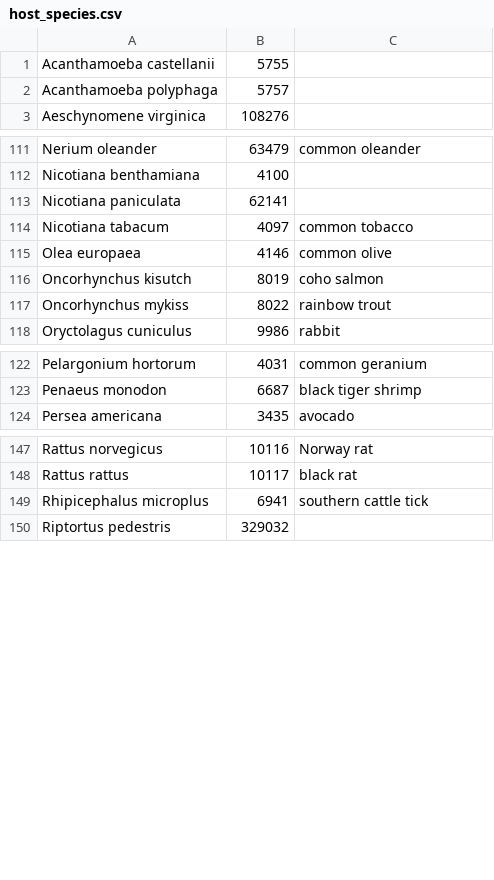
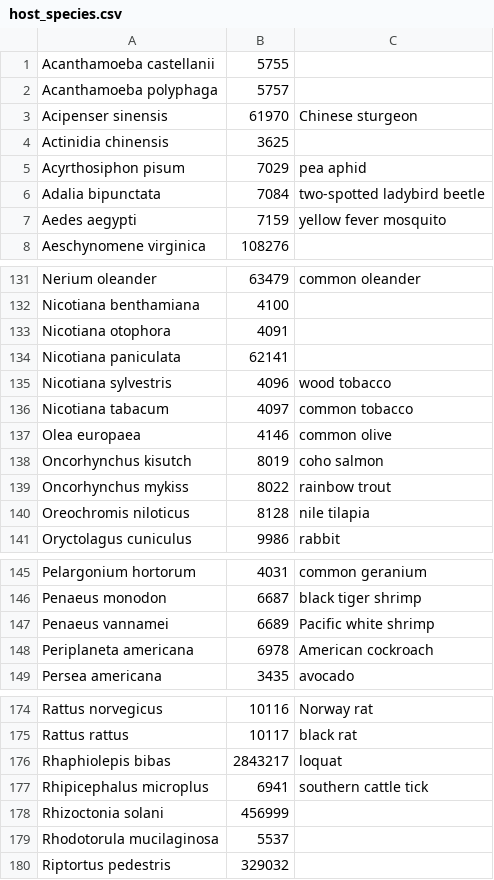
Before and after one commit to PHI-base/canto-config, a CSV file: data/host_species.csv, drawn as a sheet; only a part is shown, gaps mark what is left out; the diff covers the shown part only.

Commit message:
Update species lists

```diff
--- a/data/host_species.csv
+++ b/data/host_species.csv
@@ -2,2 +2,7 @@ Acanthamoeba castellanii,5755,
 Acanthamoeba polyphaga,5757,
+Acipenser sinensis,61970,Chinese sturgeon
+Actinidia chinensis,3625,
+Acyrthosiphon pisum,7029,pea aphid
+Adalia bipunctata,7084,two-spotted ladybird beetle
+Aedes aegypti,7159,yellow fever mosquito
 Aeschynomene virginica,108276,
@@ -112,3 +132,5 @@ Nerium oleander,63479,common oleander
 Nicotiana benthamiana,4100,
+Nicotiana otophora,4091,
 Nicotiana paniculata,62141,
+Nicotiana sylvestris,4096,wood tobacco
 Nicotiana tabacum,4097,common tobacco
@@ -117,2 +139,3 @@ Oncorhynchus kisutch,8019,coho salmon
 Oncorhynchus mykiss,8022,rainbow trout
+Oreochromis niloticus,8128,nile tilapia
 Oryctolagus cuniculus,9986,rabbit
@@ -123,2 +146,4 @@ Pelargonium hortorum,4031,common geranium
 Penaeus monodon,6687,black tiger shrimp
+Penaeus vannamei,6689,Pacific white shrimp
+Periplaneta americana,6978,American cockroach
 Persea americana,3435,avocado
@@ -148,3 +175,6 @@ Rattus norvegicus,10116,Norway rat
 Rattus rattus,10117,black rat
+Rhaphiolepis bibas,2843217,loquat
 Rhipicephalus microplus,6941,southern cattle tick
+Rhizoctonia solani,456999,
+Rhodotorula mucilaginosa,5537,
 Riptortus pedestris,329032,
```
Also changed, not shown: 19 added rows and 2 edited cells elsewhere in this file, data/pathogen_species.csv.
